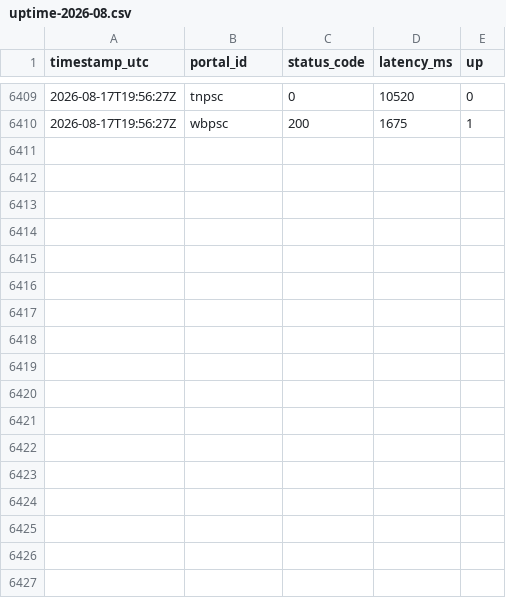
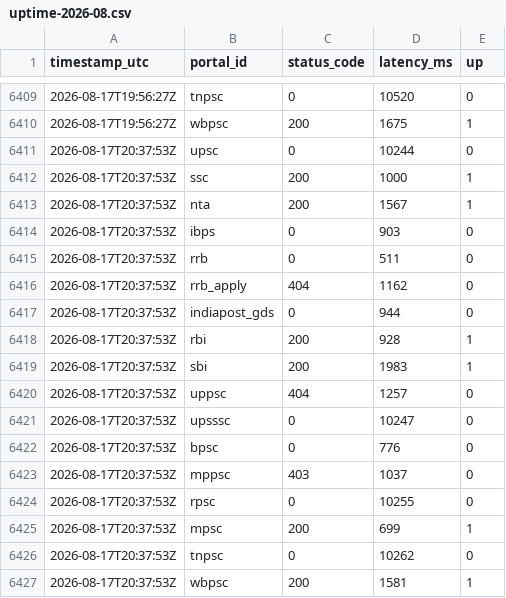
Before and after one commit to Nkovaturient/Ping, a CSV file: data/uptime-2026-08.csv, drawn as a sheet; only a part is shown, gaps mark what is left out; the diff names each change by its address in the sheet, - before the commit and + after, or states it on an @@ line.

```diff
--- a/data/uptime-2026-08.csv
+++ b/data/uptime-2026-08.csv
+row 6411: 2026-08-17T20:37:53Z | upsc | 0 | 10244 | 0
+row 6412: 2026-08-17T20:37:53Z | ssc | 200 | 1000 | 1
+row 6413: 2026-08-17T20:37:53Z | nta | 200 | 1567 | 1
+row 6414: 2026-08-17T20:37:53Z | ibps | 0 | 903 | 0
+row 6415: 2026-08-17T20:37:53Z | rrb | 0 | 511 | 0
+row 6416: 2026-08-17T20:37:53Z | rrb_apply | 404 | 1162 | 0
+row 6417: 2026-08-17T20:37:53Z | indiapost_gds | 0 | 944 | 0
+row 6418: 2026-08-17T20:37:53Z | rbi | 200 | 928 | 1
+row 6419: 2026-08-17T20:37:53Z | sbi | 200 | 1983 | 1
+row 6420: 2026-08-17T20:37:53Z | uppsc | 404 | 1257 | 0
+row 6421: 2026-08-17T20:37:53Z | upsssc | 0 | 10247 | 0
+row 6422: 2026-08-17T20:37:53Z | bpsc | 0 | 776 | 0
+row 6423: 2026-08-17T20:37:53Z | mppsc | 403 | 1037 | 0
+row 6424: 2026-08-17T20:37:53Z | rpsc | 0 | 10255 | 0
+row 6425: 2026-08-17T20:37:53Z | mpsc | 200 | 699 | 1
+row 6426: 2026-08-17T20:37:53Z | tnpsc | 0 | 10262 | 0
+row 6427: 2026-08-17T20:37:53Z | wbpsc | 200 | 1581 | 1
```
Also changed, not shown: 1 other file.
